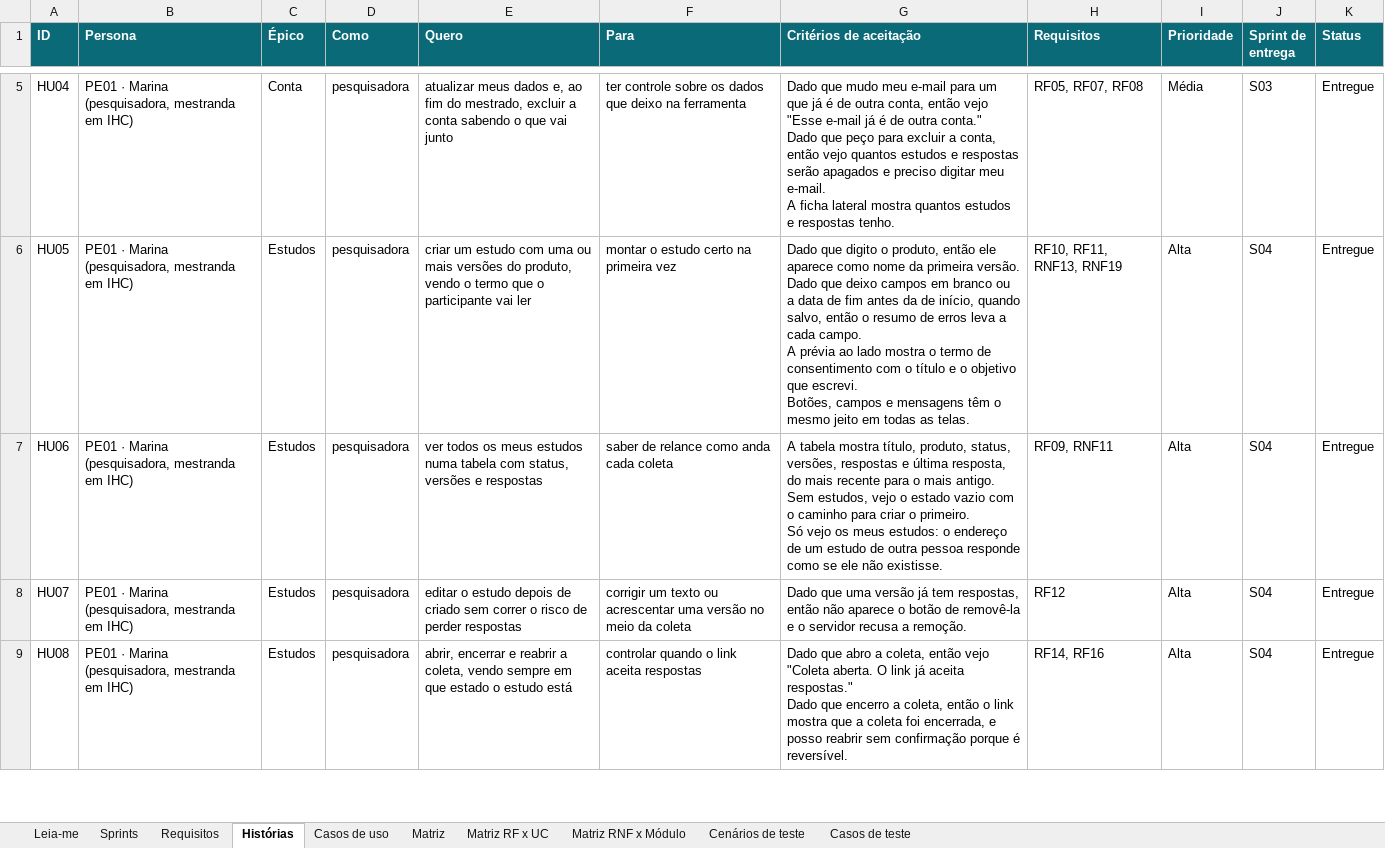
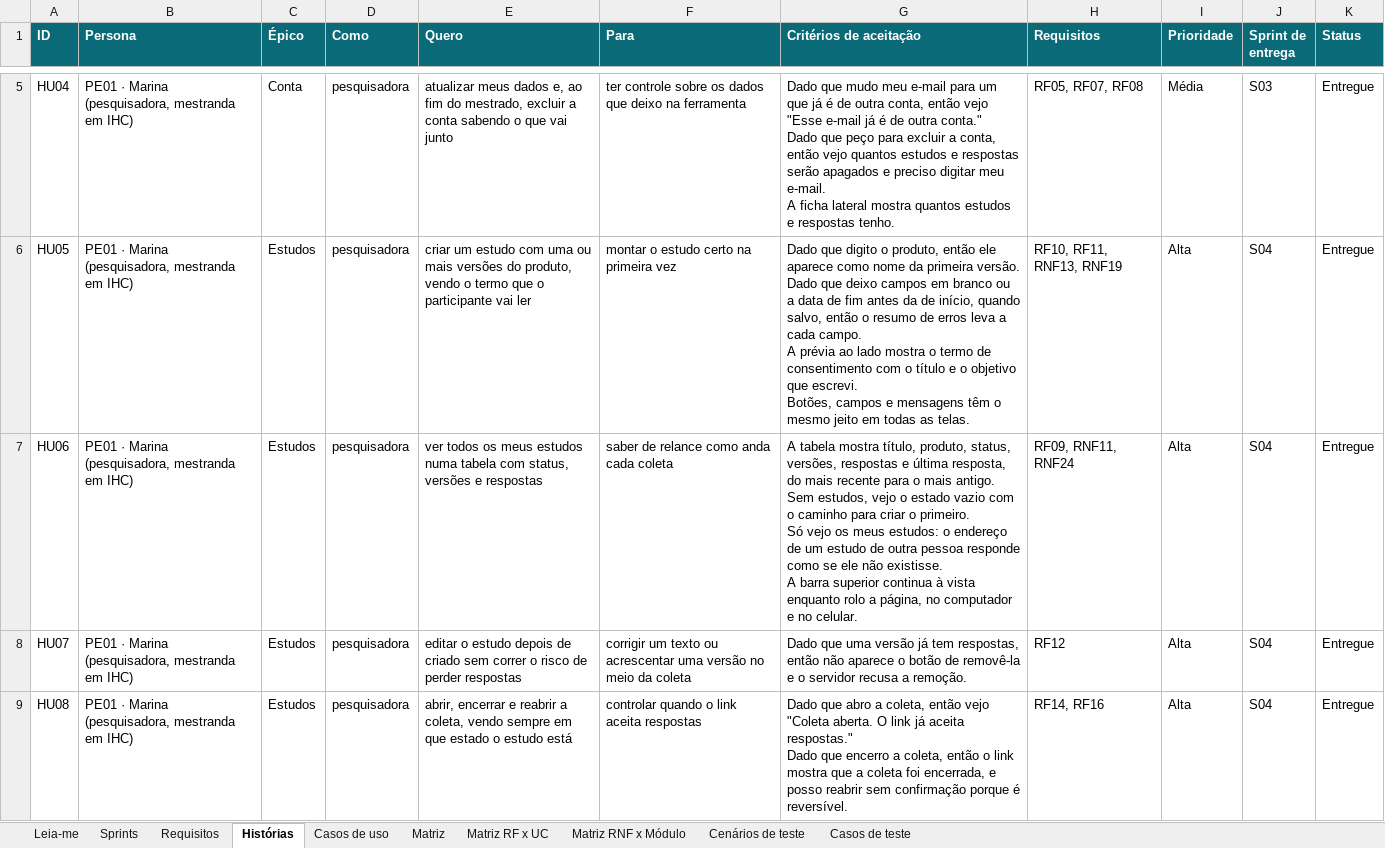
Before and after one commit to gabrielfjm/ueq_form_ihc, an Excel workbook: docs/documentacao/planilha-requisitos.xlsx, sheet Histórias, drawn as a sheet; only a part is shown, gaps mark what is left out; values as stored, in another font and other column widths than the file's, no borders; ↵ is a line break in a cell; the diff covers the shown part only; the diff names each change by its address in the sheet, - before the commit and + after, or states it on an @@ line.

Commit message:
documenta a barra fixa, a tela cheia dos diagramas e os atores dos casos de uso

```diff
--- a/docs/documentacao/planilha-requisitos.xlsx (sheet Histórias)
+++ b/docs/documentacao/planilha-requisitos.xlsx (sheet Histórias)
-G7 (Critérios de aceitação): …não existisse.
+G7 (Critérios de aceitação): …não existisse. ↵ A barra superior continua à vista enquanto rolo a página, no computador e no celular.
-H7 (Requisitos): RF09, RNF11
+H7 (Requisitos): RF09, RNF11, RNF24
```
Also changed, not shown: 1 edited cell elsewhere in this sheet, sheet Casos de teste, sheet Requisitos, sheet Matriz, sheet Matriz RNF x Módulo, sheet Cenários de teste, sheet Sprints, 14 other files.
